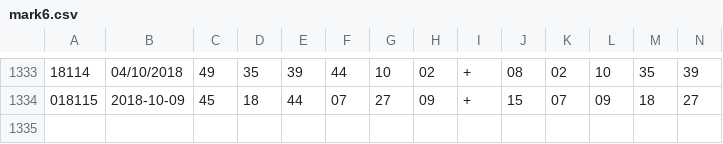
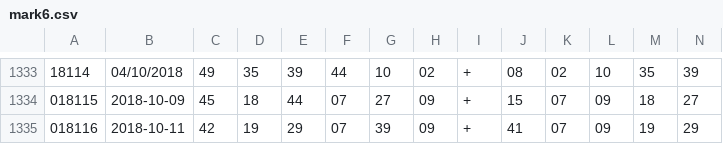
Before and after one commit to nlderek/rfidproject, a CSV file: mark6.csv, drawn as a sheet; only a part is shown, gaps mark what is left out; rows hold the shown columns only; the diff names each change by its address in the sheet, - before the commit and + after, or states it on an @@ line.

Commit message:
marksixdata 13102018

```diff
--- a/mark6.csv
+++ b/mark6.csv
+row 1335: 018116 | 2018-10-11 | 42 | 19 | 29 | 07 | 39 | 09 | + | 41 | 07 | 09 | 19 | 29
```
